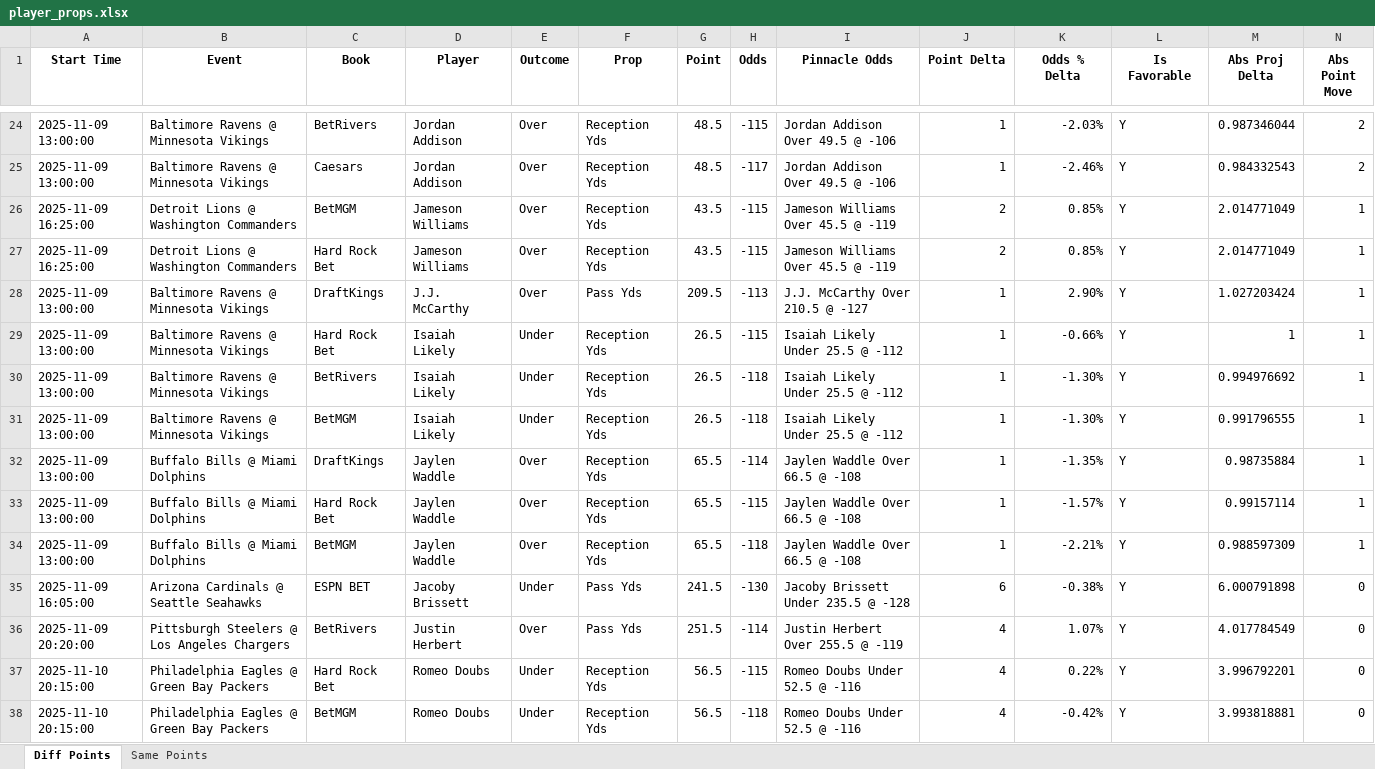
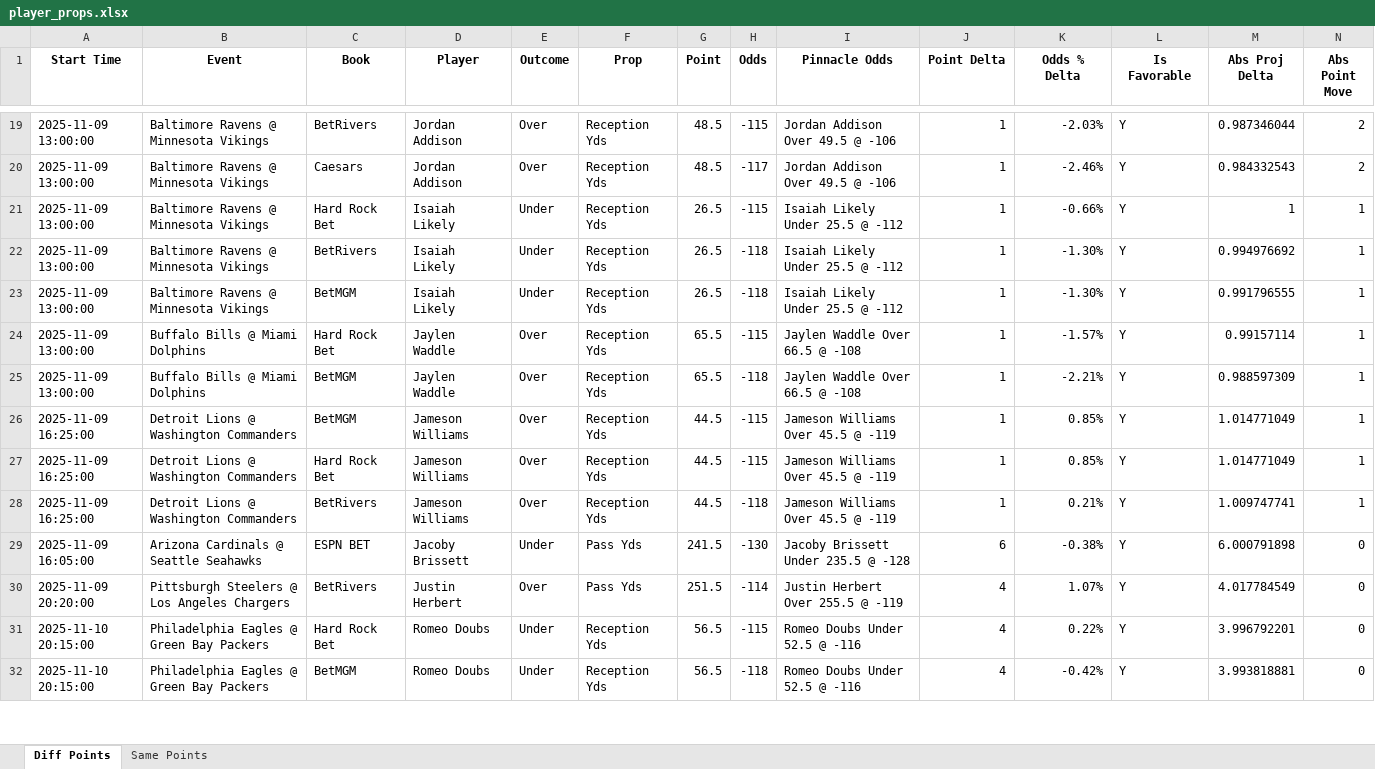
Before and after one commit to rahulShahCode/player-props-scraper, an Excel workbook: player_props.xlsx, sheet Diff Points, drawn as a sheet; only a part is shown, gaps mark what is left out; values as stored, in another font and other column widths than the file's, no borders; removed rows and columns are numbered as before the commit, all else as after; the diff covers the shown part only; the diff names each change by its address in the sheet, - before the commit and + after, or states it on an @@ line.

```diff
--- a/player_props.xlsx (sheet Diff Points)
+++ b/player_props.xlsx (sheet Diff Points)
-row 26: 2025-11-09 16:25:00 | Detroit Lions @ Washington Commanders | BetMGM | Jameson Williams | Over | Reception Yds | 43.5 | -115 | Jameson Williams Over 45.5 @ -119 | 2 | 0.85% | Y | 2.014771049 | 1
-row 27: 2025-11-09 16:25:00 | Detroit Lions @ Washington Commanders | Hard Rock Bet | Jameson Williams | Over | Reception Yds | 43.5 | -115 | Jameson Williams Over 45.5 @ -119 | 2 | 0.85% | Y | 2.014771049 | 1
-row 28: 2025-11-09 13:00:00 | Baltimore Ravens @ Minnesota Vikings | DraftKings | J.J. McCarthy | Over | Pass Yds | 209.5 | -113 | J.J. McCarthy Over 210.5 @ -127 | 1 | 2.90% | Y | 1.027203424 | 1
-row 32: 2025-11-09 13:00:00 | Buffalo Bills @ Miami Dolphins | DraftKings | Jaylen Waddle | Over | Reception Yds | 65.5 | -114 | Jaylen Waddle Over 66.5 @ -108 | 1 | -1.35% | Y | 0.98735884 | 1
+row 26: 2025-11-09 16:25:00 | Detroit Lions @ Washington Commanders | BetMGM | Jameson Williams | Over | Reception Yds | 44.5 | -115 | Jameson Williams Over 45.5 @ -119 | 1 | 0.85% | Y | 1.014771049 | 1
+row 27: 2025-11-09 16:25:00 | Detroit Lions @ Washington Commanders | Hard Rock Bet | Jameson Williams | Over | Reception Yds | 44.5 | -115 | Jameson Williams Over 45.5 @ -119 | 1 | 0.85% | Y | 1.014771049 | 1
+row 28: 2025-11-09 16:25:00 | Detroit Lions @ Washington Commanders | BetRivers | Jameson Williams | Over | Reception Yds | 44.5 | -118 | Jameson Williams Over 45.5 @ -119 | 1 | 0.21% | Y | 1.009747741 | 1
```
Also changed, not shown: 32 added rows, 19 removed rows and 140 edited cells elsewhere in this sheet, sheet Same Points, 2 other files.
